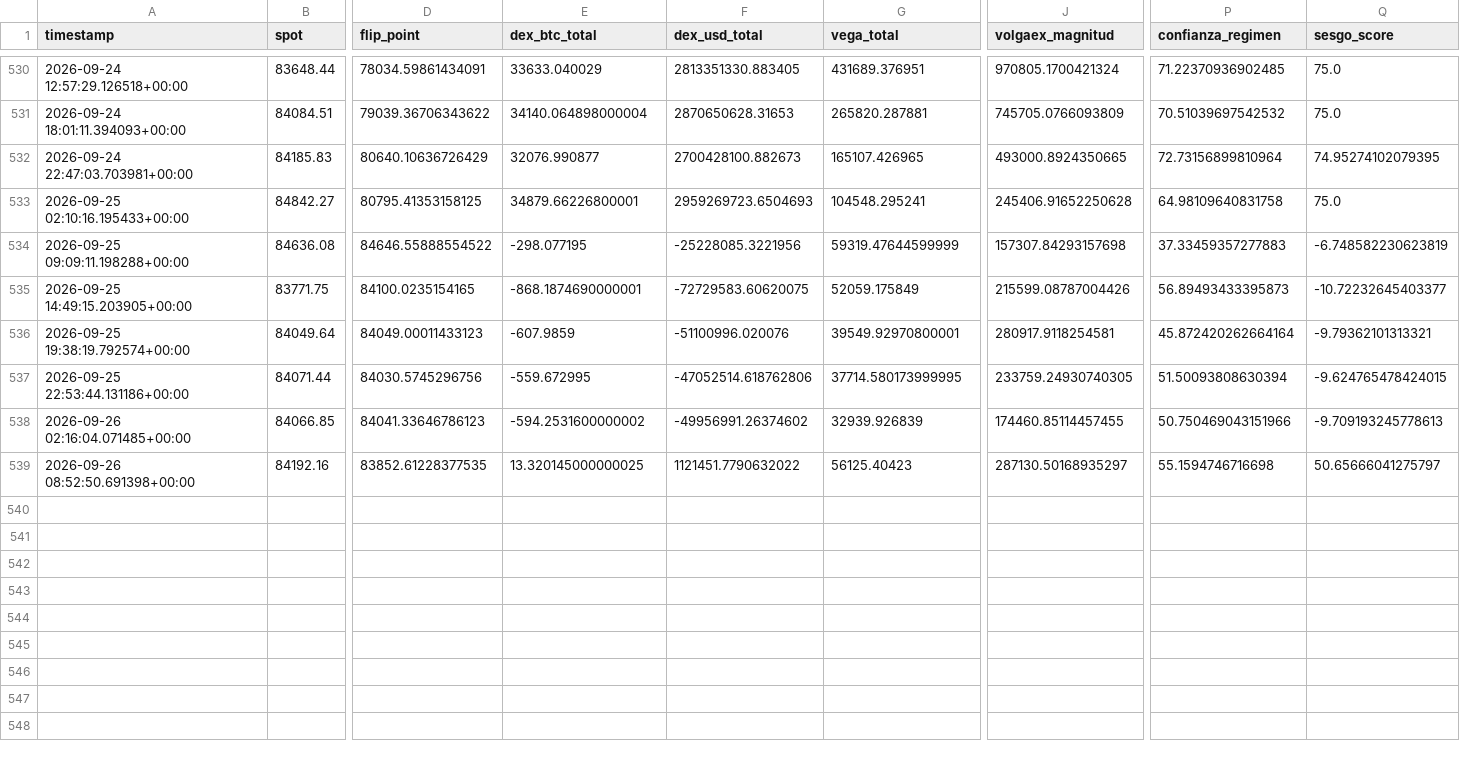
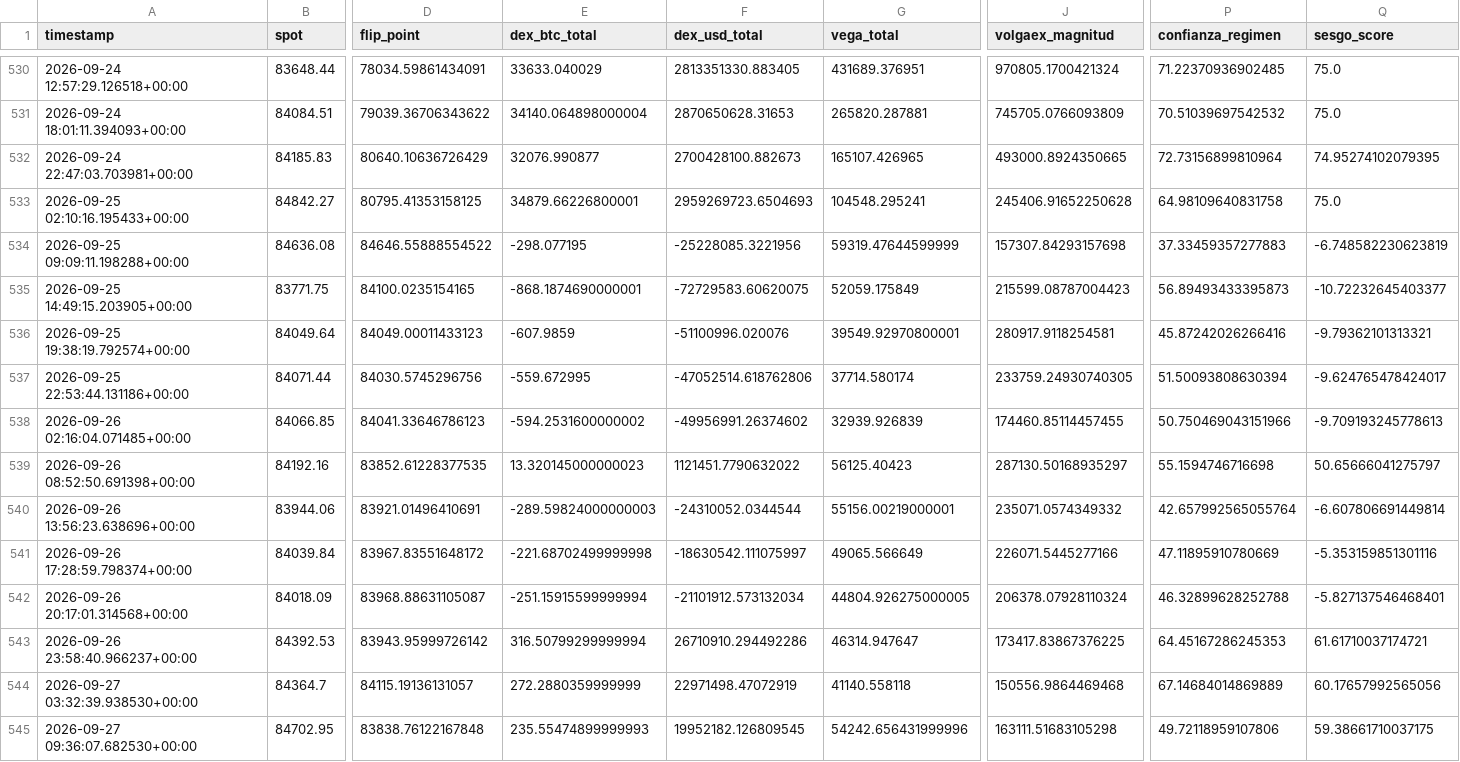
Before and after one commit to Alezmee/btc-quant-gex, a CSV file: data/historico_snapshots.csv, drawn as a sheet; only a part is shown, gaps mark what is left out; rows hold the shown columns only; the diff names each change by its address in the sheet, - before the commit and + after, or states it on an @@ line.

```diff
--- a/data/historico_snapshots.csv
+++ b/data/historico_snapshots.csv
-J535 (volgaex_magnitud): 215599.08787004426
+J535 (volgaex_magnitud): 215599.08787004423
-P536 (confianza_regimen): 45.872420262664164
+P536 (confianza_regimen): 45.87242026266416
-G537 (vega_total): 37714.580173999995
+G537 (vega_total): 37714.580174
-Q537 (sesgo_score): -9.624765478424015
+Q537 (sesgo_score): -9.624765478424017
-E539 (dex_btc_total): 13.320145000000025
+E539 (dex_btc_total): 13.320145000000023
+row 540: 2026-09-26 13:56:23.638696+00:00 | 83944.06 | 83921.01496410691 | -289.59824000000003 | -24310052.0344544 | 55156.00219000001 | 235071.0574349332 | 42.657992565055764 | -6.607806691449814
+row 541: 2026-09-26 17:28:59.798374+00:00 | 84039.84 | 83967.83551648172 | -221.68702499999998 | -18630542.111075997 | 49065.566649 | 226071.5445277166 | 47.11895910780669 | -5.353159851301116
+row 542: 2026-09-26 20:17:01.314568+00:00 | 84018.09 | 83968.88631105087 | -251.15915599999994 | -21101912.573132034 | 44804.926275000005 | 206378.07928110324 | 46.32899628252788 | -5.827137546468401
+row 543: 2026-09-26 23:58:40.966237+00:00 | 84392.53 | 83943.95999726142 | 316.50799299999994 | 26710910.294492286 | 46314.947647 | 173417.83867376225 | 64.45167286245353 | 61.61710037174721
+row 544: 2026-09-27 03:32:39.938530+00:00 | 84364.7 | 84115.19136131057 | 272.2880359999999 | 22971498.47072919 | 41140.558118 | 150556.9864469468 | 67.14684014869889 | 60.17657992565056
+row 545: 2026-09-27 09:36:07.682530+00:00 | 84702.95 | 83838.76122167848 | 235.55474899999993 | 19952182.126809545 | 54242.656431999996 | 163111.51683105298 | 49.72118959107806 | 59.38661710037175
```
Also changed, not shown: data/forward_test_resultados.csv.
